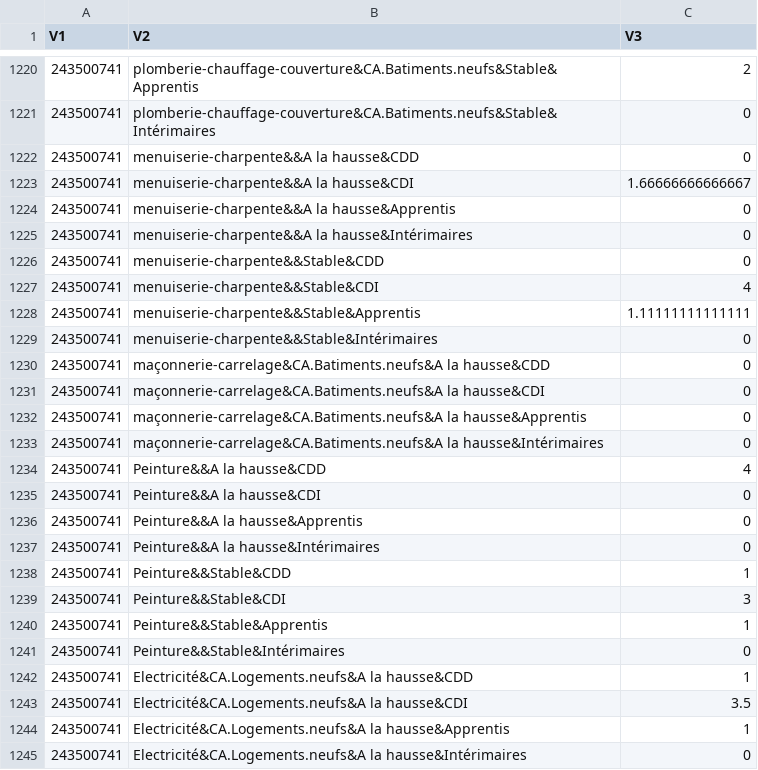
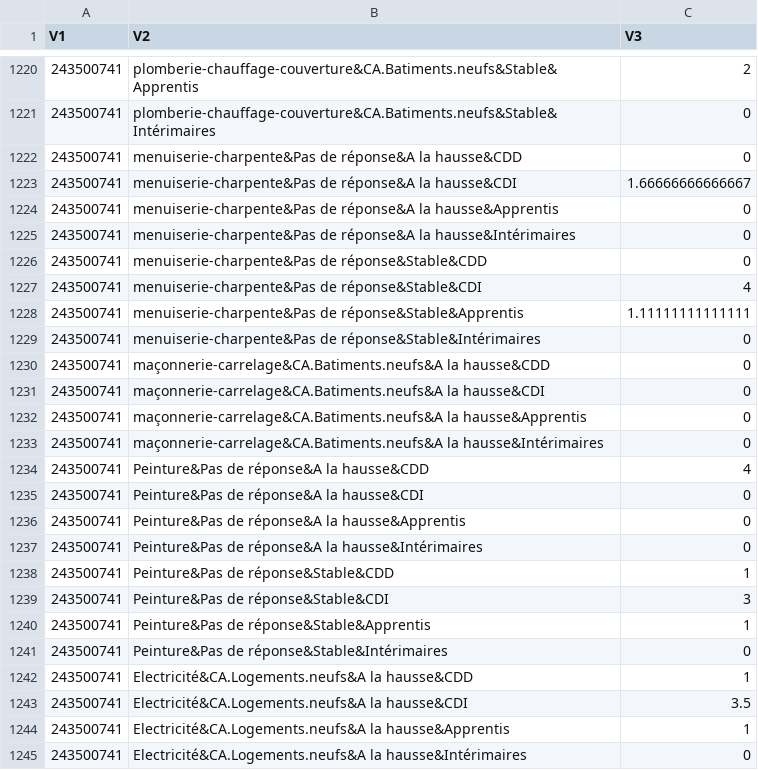
Before and after one commit to mperreir/HyblabDDJ2018, a CSV file: capeb/api/data/stats/sunburst.csv, drawn as a sheet; only a part is shown, gaps mark what is left out; the diff covers the shown part only.

Commit message:
recalcule de stats sunburst 2

```diff
--- a/capeb/api/data/stats/sunburst.csv
+++ b/capeb/api/data/stats/sunburst.csv
@@ -1221,10 +1221,10 @@ V1,V2,V3
 243500741,plomberie-chauffage-couverture&CA.Batiments.neufs&Stable&Intérimaires,0
-243500741,menuiserie-charpente&&A la hausse&CDD,0
-243500741,menuiserie-charpente&&A la hausse&CDI,1.66666666666667
-243500741,menuiserie-charpente&&A la hausse&Apprentis,0
-243500741,menuiserie-charpente&&A la hausse&Intérimaires,0
-243500741,menuiserie-charpente&&Stable&CDD,0
-243500741,menuiserie-charpente&&Stable&CDI,4
-243500741,menuiserie-charpente&&Stable&Apprentis,1.11111111111111
-243500741,menuiserie-charpente&&Stable&Intérimaires,0
+243500741,menuiserie-charpente&Pas de réponse&A la hausse&CDD,0
+243500741,menuiserie-charpente&Pas de réponse&A la hausse&CDI,1.66666666666667
+243500741,menuiserie-charpente&Pas de réponse&A la hausse&Apprentis,0
+243500741,menuiserie-charpente&Pas de réponse&A la hausse&Intérimaires,0
+243500741,menuiserie-charpente&Pas de réponse&Stable&CDD,0
+243500741,menuiserie-charpente&Pas de réponse&Stable&CDI,4
+243500741,menuiserie-charpente&Pas de réponse&Stable&Apprentis,1.11111111111111
+243500741,menuiserie-charpente&Pas de réponse&Stable&Intérimaires,0
 243500741,maçonnerie-carrelage&CA.Batiments.neufs&A la hausse&CDD,0
@@ -1233,10 +1233,10 @@ V1,V2,V3
 243500741,maçonnerie-carrelage&CA.Batiments.neufs&A la hausse&Intérimaires,0
-243500741,Peinture&&A la hausse&CDD,4
-243500741,Peinture&&A la hausse&CDI,0
-243500741,Peinture&&A la hausse&Apprentis,0
-243500741,Peinture&&A la hausse&Intérimaires,0
-243500741,Peinture&&Stable&CDD,1
-243500741,Peinture&&Stable&CDI,3
-243500741,Peinture&&Stable&Apprentis,1
-243500741,Peinture&&Stable&Intérimaires,0
+243500741,Peinture&Pas de réponse&A la hausse&CDD,4
+243500741,Peinture&Pas de réponse&A la hausse&CDI,0
+243500741,Peinture&Pas de réponse&A la hausse&Apprentis,0
+243500741,Peinture&Pas de réponse&A la hausse&Intérimaires,0
+243500741,Peinture&Pas de réponse&Stable&CDD,1
+243500741,Peinture&Pas de réponse&Stable&CDI,3
+243500741,Peinture&Pas de réponse&Stable&Apprentis,1
+243500741,Peinture&Pas de réponse&Stable&Intérimaires,0
 243500741,Electricité&CA.Logements.neufs&A la hausse&CDD,1
```
Also changed, not shown: 72 edited cells elsewhere in this file.
